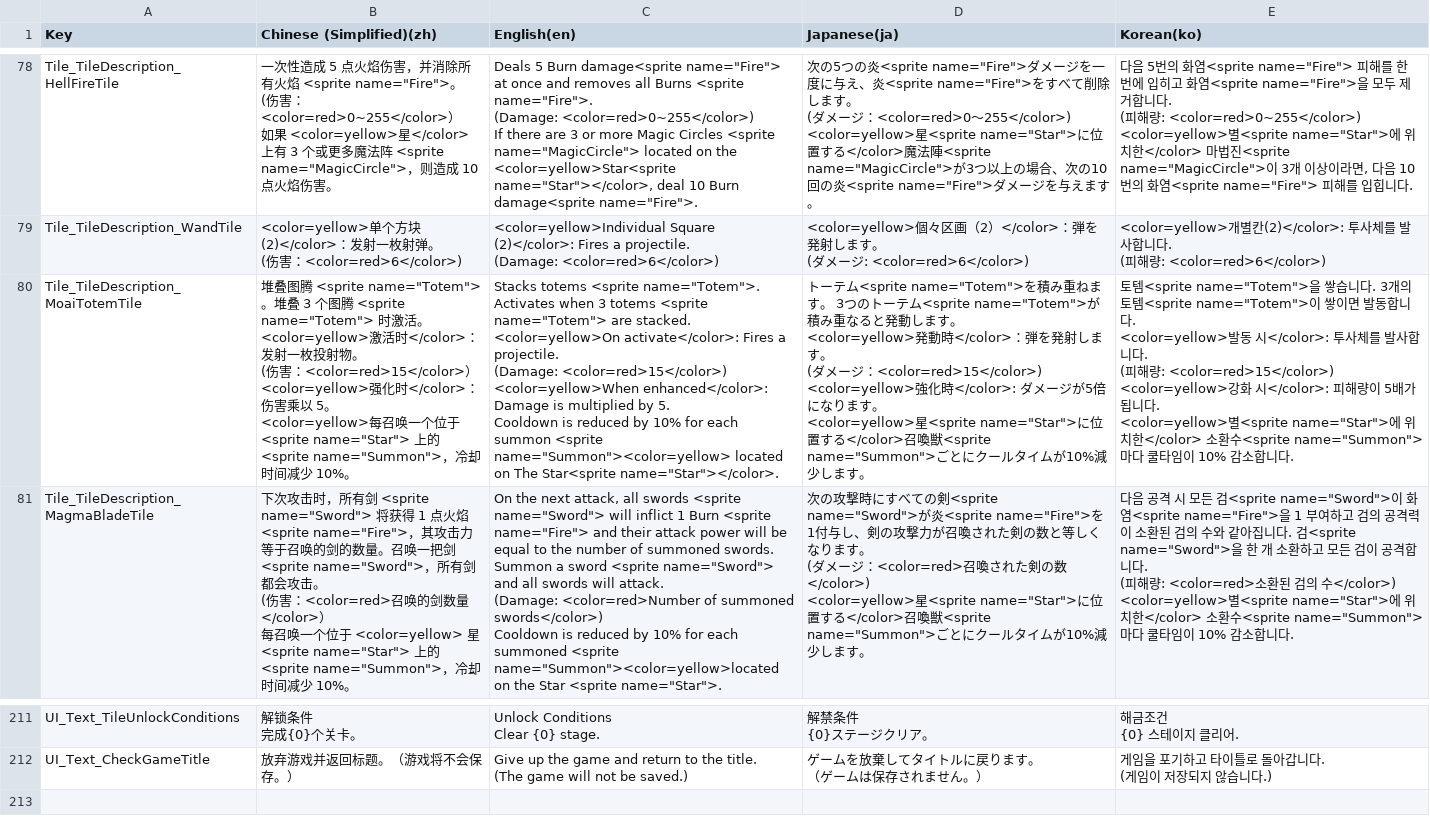
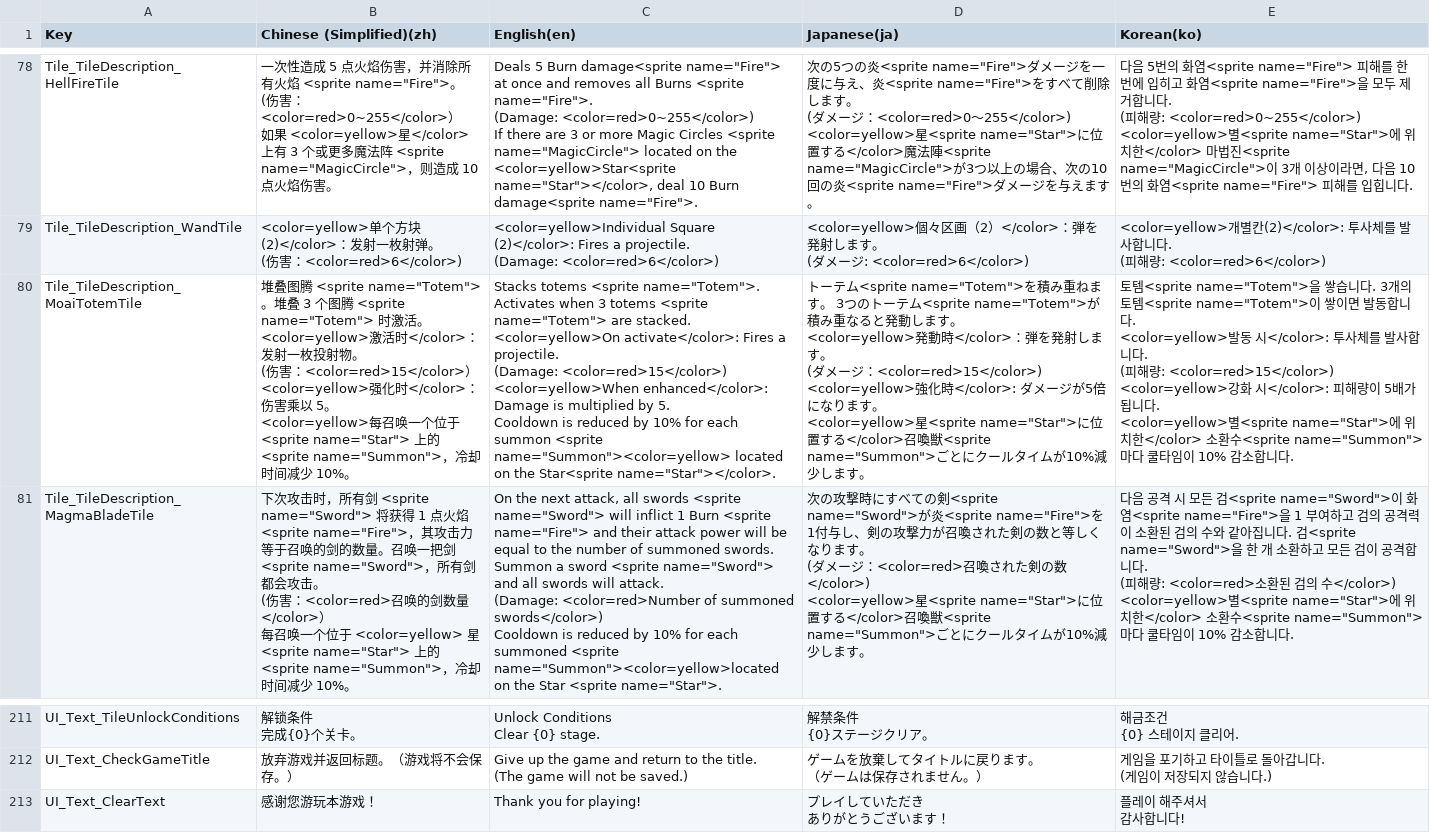
Before and after one commit to withdongyeong/EpicProject_Team1, a CSV file: Assets/@Cosmos/Localization/TextCSV/에픽프로젝트_로컬라이징.csv, drawn as a sheet; only a part is shown, gaps mark what is left out.

```diff
--- a/Assets/@Cosmos/Localization/TextCSV/에픽프로젝트_로컬라이징.csv
+++ b/Assets/@Cosmos/Localization/TextCSV/에픽프로젝트_로컬라이징.csv
@@ -343,19 +343,19 @@ Tile_TileDescription_WandTile,"<color=yellow>单个方块 (2)</color>：发射
 (피해량: <color=red>6</color>)",,,
-Tile_TileDescription_MoaiTotemTile,"堆叠图腾 <sprite name=""Totem"">。堆叠 3 个图腾 <sprite name=""Totem""> 时激活。
-<color=yellow>激活时</color>：发射一枚投射物。
-(伤害：<color=red>15</color>）
-<color=yellow>强化时</color>：伤害乘以 5。
-<color=yellow>每召唤一个位于 <sprite name=""Star""> 上的 <sprite name=""Summon"">，冷却时间减少 10%。","Stacks totems <sprite name=""Totem"">. Activates when 3 totems <sprite name=""Totem""> are stacked.
-<color=yellow>On activate</color>: Fires a projectile.
-(Damage: <color=red>15</color>)
-<color=yellow>When enhanced</color>: Damage is multiplied by 5.
-Cooldown is reduced by 10% for each summon <sprite name=""Summon""><color=yellow> located on The Star<sprite name=""Star""></color>.","トーテム<sprite name=""Totem"">を積み重ねます。 3つのトーテム<sprite name=""Totem"">が積み重なると発動します。
-<color=yellow>発動時</color>：弾を発射します。
-(ダメージ：<color=red>15</color>)
-<color=yellow>強化時</color>: ダメージが5倍になります。
-<color=yellow>星<sprite name=""Star"">に位置する</color>召喚獣<sprite name=""Summon"">ごとにクールタイムが10%減少します。","토템<sprite name=""Totem"">을 쌓습니다. 3개의 토템<sprite name=""Totem"">이 쌓이면 발동합니다.
-<color=yellow>발동 시</color>: 투사체를 발사합니다.
-(피해량: <color=red>15</color>)
-<color=yellow>강화 시</color>: 피해량이 5배가 됩니다.
-<color=yellow>별<sprite name=""Star"">에 위치한</color> 소환수<sprite name=""Summon"">마다 쿨타임이 10% 감소합니다.",,,
+Tile_TileDescription_MoaiTotemTile,"堆叠图腾 <sprite name=""Totem"">。堆叠 3 个图腾 <sprite name=""Totem""> 时激活。
+<color=yellow>激活时</color>：发射一枚投射物。
+(伤害：<color=red>15</color>）
+<color=yellow>强化时</color>：伤害乘以 5。
+<color=yellow>每召唤一个位于 <sprite name=""Star""> 上的 <sprite name=""Summon"">，冷却时间减少 10%。","Stacks totems <sprite name=""Totem"">. Activates when 3 totems <sprite name=""Totem""> are stacked.
+<color=yellow>On activate</color>: Fires a projectile.
+(Damage: <color=red>15</color>)
+<color=yellow>When enhanced</color>: Damage is multiplied by 5.
+Cooldown is reduced by 10% for each summon <sprite name=""Summon""><color=yellow> located on the Star<sprite name=""Star""></color>.","トーテム<sprite name=""Totem"">を積み重ねます。 3つのトーテム<sprite name=""Totem"">が積み重なると発動します。
+<color=yellow>発動時</color>：弾を発射します。
+(ダメージ：<color=red>15</color>)
+<color=yellow>強化時</color>: ダメージが5倍になります。
+<color=yellow>星<sprite name=""Star"">に位置する</color>召喚獣<sprite name=""Summon"">ごとにクールタイムが10%減少します。","토템<sprite name=""Totem"">을 쌓습니다. 3개의 토템<sprite name=""Totem"">이 쌓이면 발동합니다.
+<color=yellow>발동 시</color>: 투사체를 발사합니다.
+(피해량: <color=red>15</color>)
+<color=yellow>강화 시</color>: 피해량이 5배가 됩니다.
+<color=yellow>별<sprite name=""Star"">에 위치한</color> 소환수<sprite name=""Summon"">마다 쿨타임이 10% 감소합니다.",,,
 Tile_TileDescription_MagmaBladeTile,"下次攻击时，所有剑 <sprite name=""Sword""> 将获得 1 点火焰 <sprite name=""Fire"">，其攻击力等于召唤的剑的数量。召唤一把剑 <sprite name=""Sword"">，所有剑都会攻击。
@@ -763 +763,4 @@ UI_Text_CheckGameTitle,放弃游戏并返回标题。（游戏将不会保存。
 (게임이 저장되지 않습니다.)",,,
+UI_Text_ClearText,感谢您游玩本游戏！,Thank you for playing!,"プレイしていただき
+ありがとうございます！","플레이 해주셔서
+감사합니다!",,,
```
Also changed, not shown: 12 other files.
